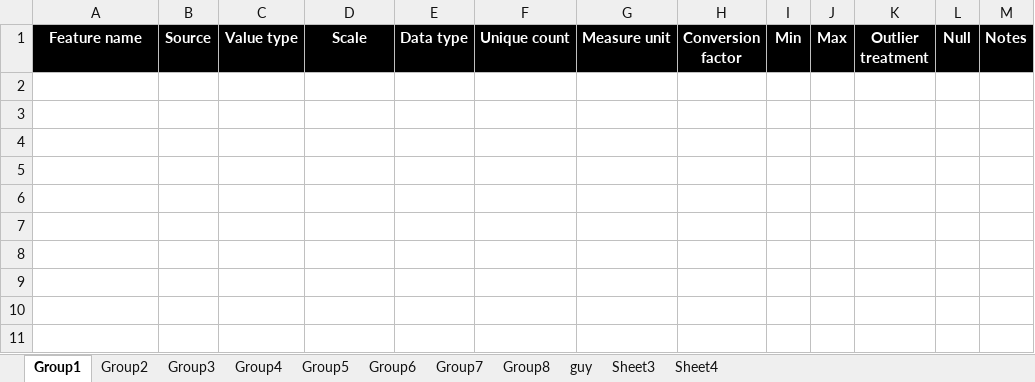
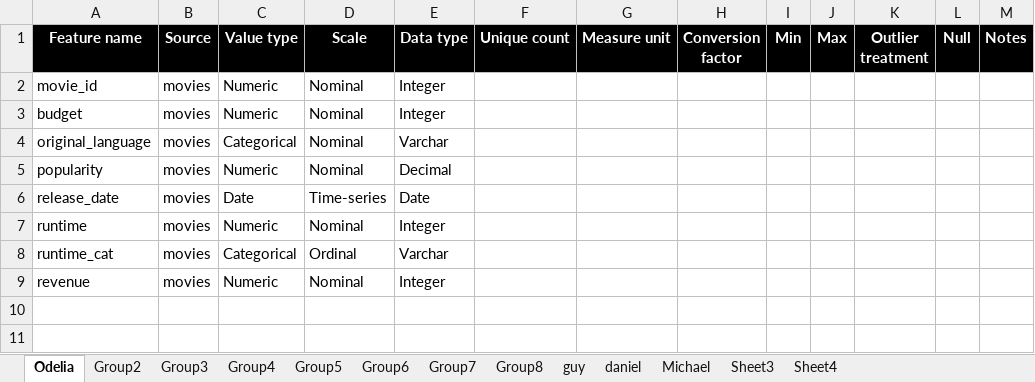
Before and after one commit to mouhadeb/DataScience, an Excel workbook: stats/BoxOffice - Data Retrieval Protocol.xlsx, sheet Odelia, drawn as a sheet; only a part is shown; values as stored, in another font and other column widths than the file's, no borders; charts and pictures not drawn; the diff names each change by its address in the sheet, - before the commit and + after, or states it on an @@ line.

```diff
--- a/stats/BoxOffice - Data Retrieval Protocol.xlsx (sheet Odelia)
+++ b/stats/BoxOffice - Data Retrieval Protocol.xlsx (sheet Odelia)
-sheet tab: Group1
+sheet tab: Odelia
+sheet tab: daniel
+sheet tab: Michael
-row 2: (empty)
+row 2: movie_id | movies | Numeric | Nominal | Integer
-row 3: (empty)
+row 3: budget | movies | Numeric | Nominal | Integer
-row 4: (empty)
+row 4: original_language | movies | Categorical | Nominal | Varchar
-row 5: (empty)
+row 5: popularity | movies | Numeric | Nominal | Decimal
-row 6: (empty)
+row 6: release_date | movies | Date | Time-series | Date
-row 7: (empty)
+row 7: runtime | movies | Numeric | Nominal | Integer
-row 8: (empty)
+row 8: runtime_cat | movies | Categorical | Ordinal | Varchar
-row 9: (empty)
+row 9: revenue | movies | Numeric | Nominal | Integer
```
Also changed, not shown: sheet guy, sheet Group8, charts or pictures, 8 other files.
